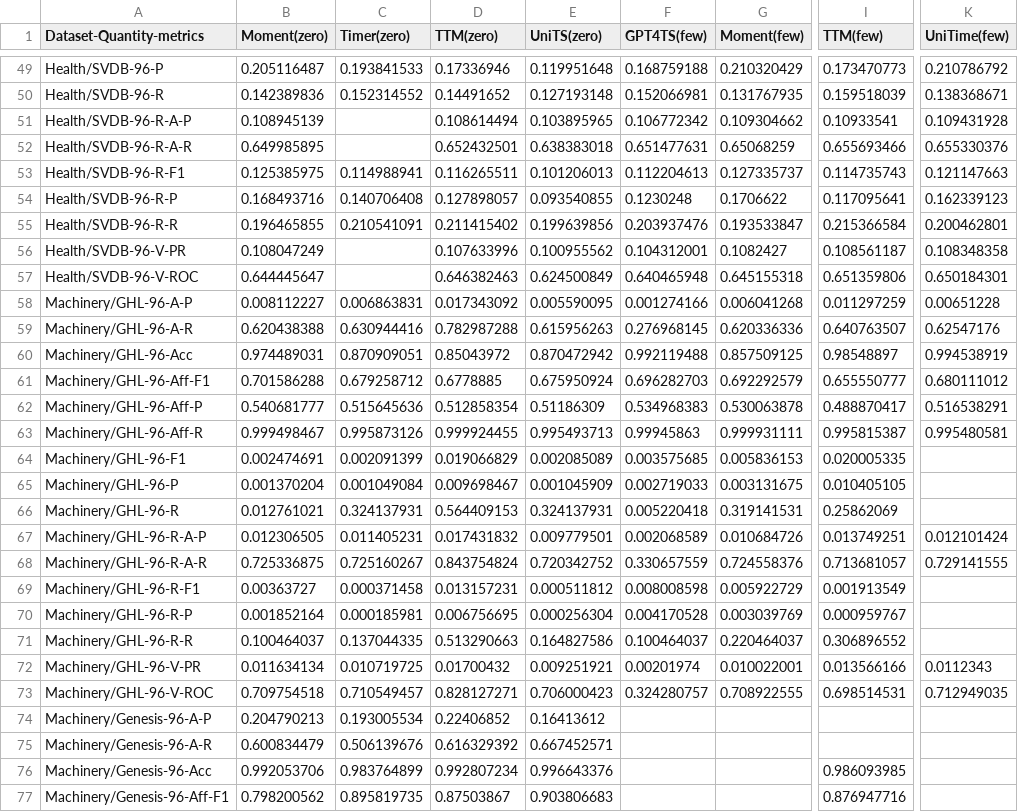
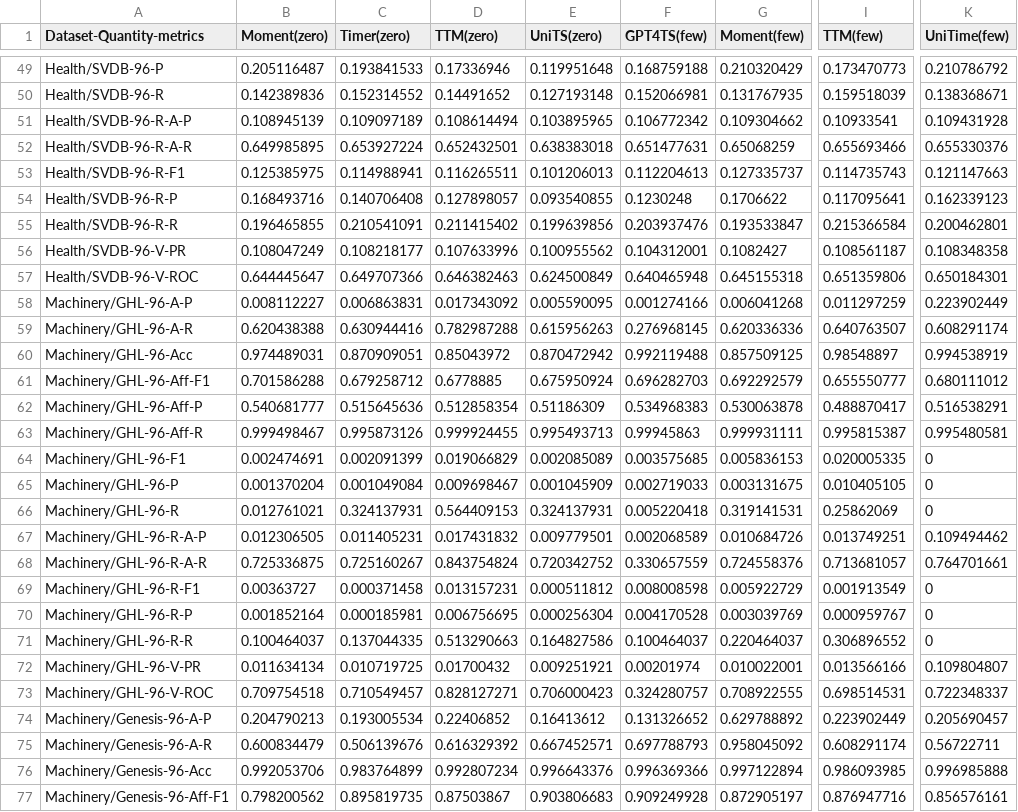
Before and after one commit to Deforb/TAB.github.io, a CSV file: leaderboards/foundation_model/uni.CSV, drawn as a sheet; only a part is shown, gaps mark what is left out; the diff covers the shown part only; the diff names each change by its address in the sheet, - before the commit and + after, or states it on an @@ line.

```diff
--- a/leaderboards/foundation_model/uni.CSV
+++ b/leaderboards/foundation_model/uni.CSV
-C51 (Timer(zero)): (empty)
+C51 (Timer(zero)): 0.109097189
-C52 (Timer(zero)): (empty)
+C52 (Timer(zero)): 0.653927224
-C56 (Timer(zero)): (empty)
+C56 (Timer(zero)): 0.108218177
-C57 (Timer(zero)): (empty)
+C57 (Timer(zero)): 0.649707366
-K58 (UniTime(few)): 0.00651228
+K58 (UniTime(few)): 0.223902449
-K59 (UniTime(few)): 0.62547176
+K59 (UniTime(few)): 0.608291174
-K64:K66 (UniTime(few)): (empty)
+K64:K66 (UniTime(few)): 0
-K67 (UniTime(few)): 0.012101424
+K67 (UniTime(few)): 0.109494462
-K68 (UniTime(few)): 0.729141555
+K68 (UniTime(few)): 0.764701661
-K69:K71 (UniTime(few)): (empty)
+K69:K71 (UniTime(few)): 0
-K72 (UniTime(few)): 0.0112343
+K72 (UniTime(few)): 0.109804807
-K73 (UniTime(few)): 0.712949035
+K73 (UniTime(few)): 0.722348337
-F74 (GPT4TS(few)): (empty)
+F74 (GPT4TS(few)): 0.131326652
-G74 (Moment(few)): (empty)
+G74 (Moment(few)): 0.629788892
-I74 (TTM(few)): (empty)
+I74 (TTM(few)): 0.223902449
-K74 (UniTime(few)): (empty)
+K74 (UniTime(few)): 0.205690457
-F75 (GPT4TS(few)): (empty)
+F75 (GPT4TS(few)): 0.697788793
-G75 (Moment(few)): (empty)
+G75 (Moment(few)): 0.958045092
-I75 (TTM(few)): (empty)
+I75 (TTM(few)): 0.608291174
-K75 (UniTime(few)): (empty)
+K75 (UniTime(few)): 0.56722711
-F76 (GPT4TS(few)): (empty)
+F76 (GPT4TS(few)): 0.996369366
-G76 (Moment(few)): (empty)
+G76 (Moment(few)): 0.997122894
-K76 (UniTime(few)): (empty)
+K76 (UniTime(few)): 0.996985888
-F77 (GPT4TS(few)): (empty)
+F77 (GPT4TS(few)): 0.909249928
-G77 (Moment(few)): (empty)
+G77 (Moment(few)): 0.872905197
-K77 (UniTime(few)): (empty)
+K77 (UniTime(few)): 0.856576161
```
Also changed, not shown: 42 edited cells elsewhere in this file, leaderboards/foundation_model/multi.CSV, leaderboards/multivariate_time_series/full.csv, 3 other files.
